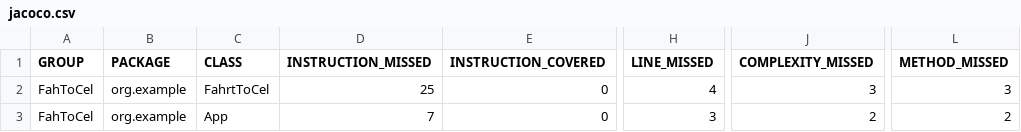
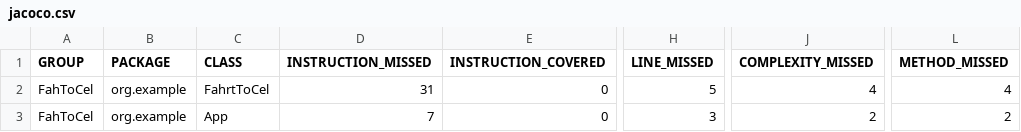
Before and after one commit to ADirin/TempConverter, a CSV file: target/site/jacoco/jacoco.csv, drawn as a sheet; only a part is shown, gaps mark what is left out; the diff names each change by its address in the sheet, - before the commit and + after, or states it on an @@ line.

```diff
--- a/target/site/jacoco/jacoco.csv
+++ b/target/site/jacoco/jacoco.csv
-D2 (INSTRUCTION_MISSED): 25
+D2 (INSTRUCTION_MISSED): 31
-H2 (LINE_MISSED): 4
+H2 (LINE_MISSED): 5
-J2 (COMPLEXITY_MISSED): 3
+J2 (COMPLEXITY_MISSED): 4
-L2 (METHOD_MISSED): 3
+L2 (METHOD_MISSED): 4
```
Also changed, not shown: 14 other files.
